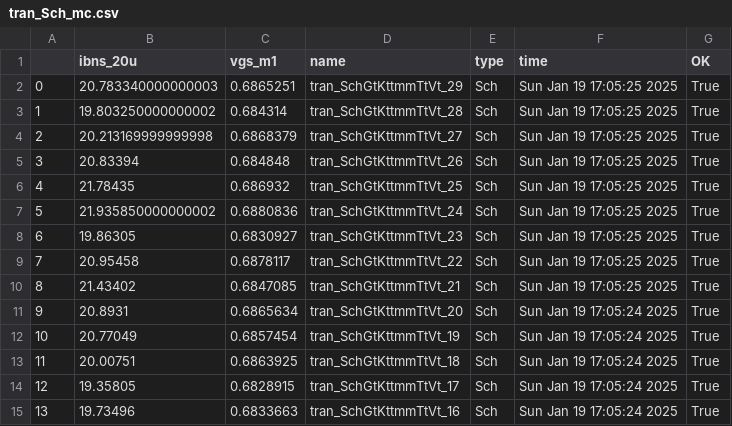
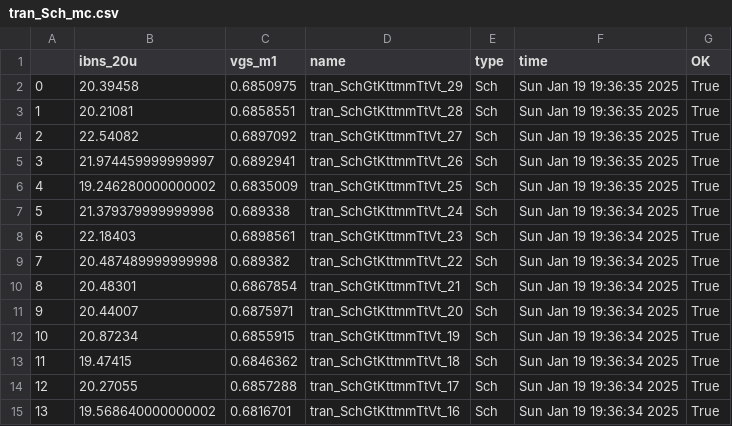
Before and after one commit to TIShoueb/jnw_ex_sky130a, a CSV file: sim/JNW_EX/results/tran_Sch_mc.csv, drawn as a sheet; only a part is shown; the diff covers the shown part only.

```diff
--- a/sim/JNW_EX/results/tran_Sch_mc.csv
+++ b/sim/JNW_EX/results/tran_Sch_mc.csv
@@ -1,15 +1,15 @@
 ,ibns_20u,vgs_m1,name,type,time,OK
-0,20.783340000000003,0.6865251,tran_SchGtKttmmTtVt_29,Sch,Sun Jan 19 17:05:25 2025,True
-1,19.803250000000002,0.684314,tran_SchGtKttmmTtVt_28,Sch,Sun Jan 19 17:05:25 2025,True
-2,20.213169999999998,0.6868379,tran_SchGtKttmmTtVt_27,Sch,Sun Jan 19 17:05:25 2025,True
-3,20.83394,0.684848,tran_SchGtKttmmTtVt_26,Sch,Sun Jan 19 17:05:25 2025,True
-4,21.78435,0.686932,tran_SchGtKttmmTtVt_25,Sch,Sun Jan 19 17:05:25 2025,True
-5,21.935850000000002,0.6880836,tran_SchGtKttmmTtVt_24,Sch,Sun Jan 19 17:05:25 2025,True
-6,19.86305,0.6830927,tran_SchGtKttmmTtVt_23,Sch,Sun Jan 19 17:05:25 2025,True
-7,20.95458,0.6878117,tran_SchGtKttmmTtVt_22,Sch,Sun Jan 19 17:05:25 2025,True
-8,21.43402,0.6847085,tran_SchGtKttmmTtVt_21,Sch,Sun Jan 19 17:05:25 2025,True
-9,20.8931,0.6865634,tran_SchGtKttmmTtVt_20,Sch,Sun Jan 19 17:05:24 2025,True
-10,20.77049,0.6857454,tran_SchGtKttmmTtVt_19,Sch,Sun Jan 19 17:05:24 2025,True
-11,20.00751,0.6863925,tran_SchGtKttmmTtVt_18,Sch,Sun Jan 19 17:05:24 2025,True
-12,19.35805,0.6828915,tran_SchGtKttmmTtVt_17,Sch,Sun Jan 19 17:05:24 2025,True
-13,19.73496,0.6833663,tran_SchGtKttmmTtVt_16,Sch,Sun Jan 19 17:05:24 2025,True
+0,20.39458,0.6850975,tran_SchGtKttmmTtVt_29,Sch,Sun Jan 19 19:36:35 2025,True
+1,20.21081,0.6858551,tran_SchGtKttmmTtVt_28,Sch,Sun Jan 19 19:36:35 2025,True
+2,22.54082,0.6897092,tran_SchGtKttmmTtVt_27,Sch,Sun Jan 19 19:36:35 2025,True
+3,21.974459999999997,0.6892941,tran_SchGtKttmmTtVt_26,Sch,Sun Jan 19 19:36:35 2025,True
+4,19.246280000000002,0.6835009,tran_SchGtKttmmTtVt_25,Sch,Sun Jan 19 19:36:35 2025,True
+5,21.379379999999998,0.689338,tran_SchGtKttmmTtVt_24,Sch,Sun Jan 19 19:36:34 2025,True
+6,22.18403,0.6898561,tran_SchGtKttmmTtVt_23,Sch,Sun Jan 19 19:36:34 2025,True
+7,20.487489999999998,0.689382,tran_SchGtKttmmTtVt_22,Sch,Sun Jan 19 19:36:34 2025,True
+8,20.48301,0.6867854,tran_SchGtKttmmTtVt_21,Sch,Sun Jan 19 19:36:34 2025,True
+9,20.44007,0.6875971,tran_SchGtKttmmTtVt_20,Sch,Sun Jan 19 19:36:34 2025,True
+10,20.87234,0.6855915,tran_SchGtKttmmTtVt_19,Sch,Sun Jan 19 19:36:34 2025,True
+11,19.47415,0.6846362,tran_SchGtKttmmTtVt_18,Sch,Sun Jan 19 19:36:34 2025,True
+12,20.27055,0.6857288,tran_SchGtKttmmTtVt_17,Sch,Sun Jan 19 19:36:34 2025,True
+13,19.568640000000002,0.6816701,tran_SchGtKttmmTtVt_16,Sch,Sun Jan 19 19:36:34 2025,True
```
Also changed, not shown: 48 edited cells elsewhere in this file, sim/JNW_EX/results/tran_Sch_etc.csv, 14 other files.
